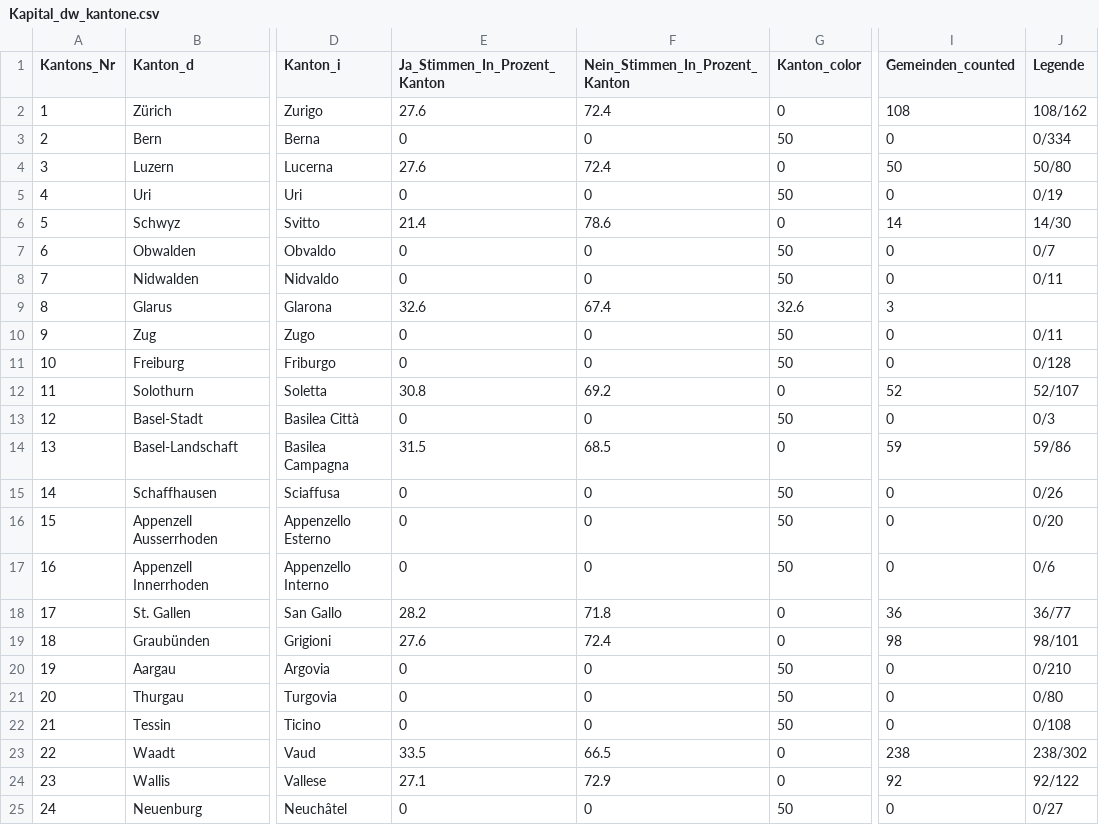
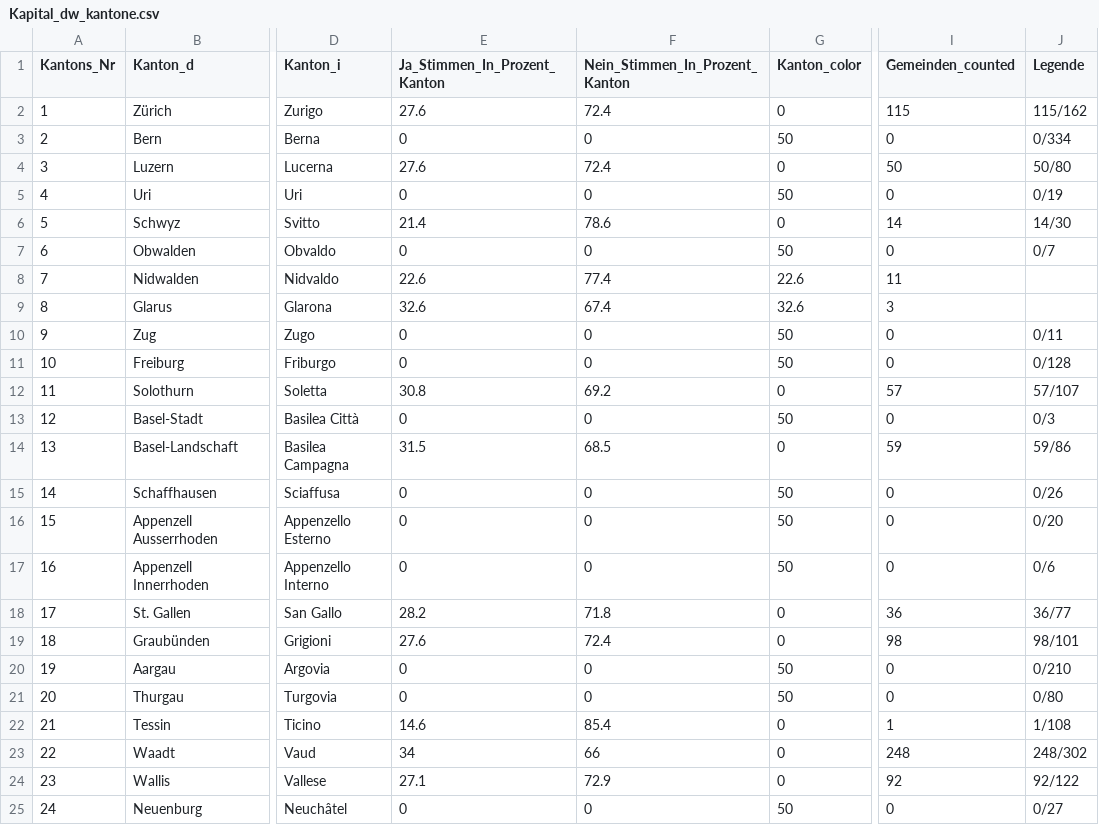
Before and after one commit to awp-finanznachrichten/lena_september2021, a CSV file: Output/Kapital_dw_kantone.csv, drawn as a sheet; only a part is shown, gaps mark what is left out; the diff names each change by its address in the sheet, - before the commit and + after, or states it on an @@ line.

```diff
--- a/Output/Kapital_dw_kantone.csv
+++ b/Output/Kapital_dw_kantone.csv
-I2 (Gemeinden_counted): 108
+I2 (Gemeinden_counted): 115
-J2 (Legende): 108/162
+J2 (Legende): 115/162
-E8 (Ja_Stimmen_In_Prozent_Kanton): 0
+E8 (Ja_Stimmen_In_Prozent_Kanton): 22.6
-F8 (Nein_Stimmen_In_Prozent_Kanton): 0
+F8 (Nein_Stimmen_In_Prozent_Kanton): 77.4
-G8 (Kanton_color): 50
+G8 (Kanton_color): 22.6
-I8 (Gemeinden_counted): 0
+I8 (Gemeinden_counted): 11
-J8 (Legende): 0/11
+J8 (Legende): (empty)
-I12 (Gemeinden_counted): 52
+I12 (Gemeinden_counted): 57
-J12 (Legende): 52/107
+J12 (Legende): 57/107
-E22 (Ja_Stimmen_In_Prozent_Kanton): 0
+E22 (Ja_Stimmen_In_Prozent_Kanton): 14.6
-F22 (Nein_Stimmen_In_Prozent_Kanton): 0
+F22 (Nein_Stimmen_In_Prozent_Kanton): 85.4
-G22 (Kanton_color): 50
+G22 (Kanton_color): 0
-I22 (Gemeinden_counted): 0
+I22 (Gemeinden_counted): 1
-J22 (Legende): 0/108
+J22 (Legende): 1/108
-E23 (Ja_Stimmen_In_Prozent_Kanton): 33.5
+E23 (Ja_Stimmen_In_Prozent_Kanton): 34
-F23 (Nein_Stimmen_In_Prozent_Kanton): 66.5
+F23 (Nein_Stimmen_In_Prozent_Kanton): 66
-I23 (Gemeinden_counted): 238
+I23 (Gemeinden_counted): 248
-J23 (Legende): 238/302
+J23 (Legende): 248/302
```
Also changed, not shown: Output/Ehe_all_data.csv, Output/Ehe_dw_kantone.csv, 6 other files.
